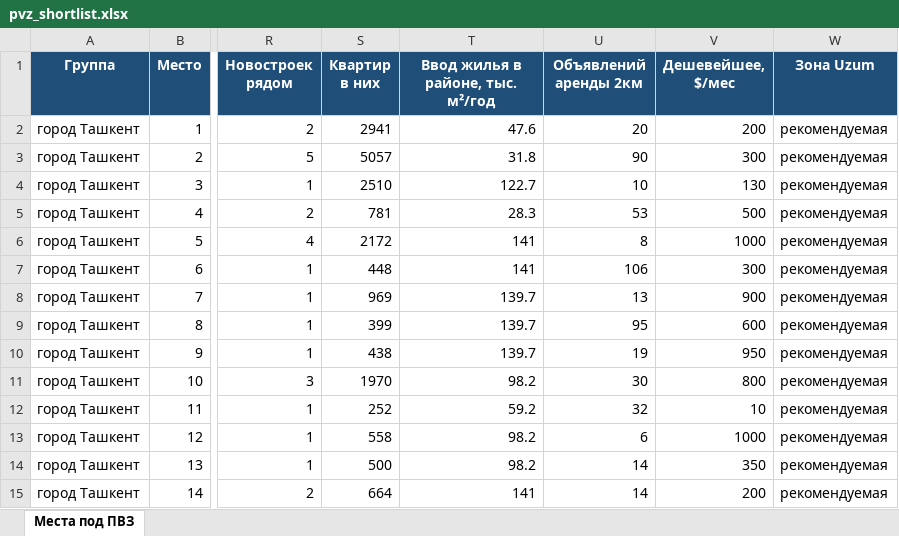
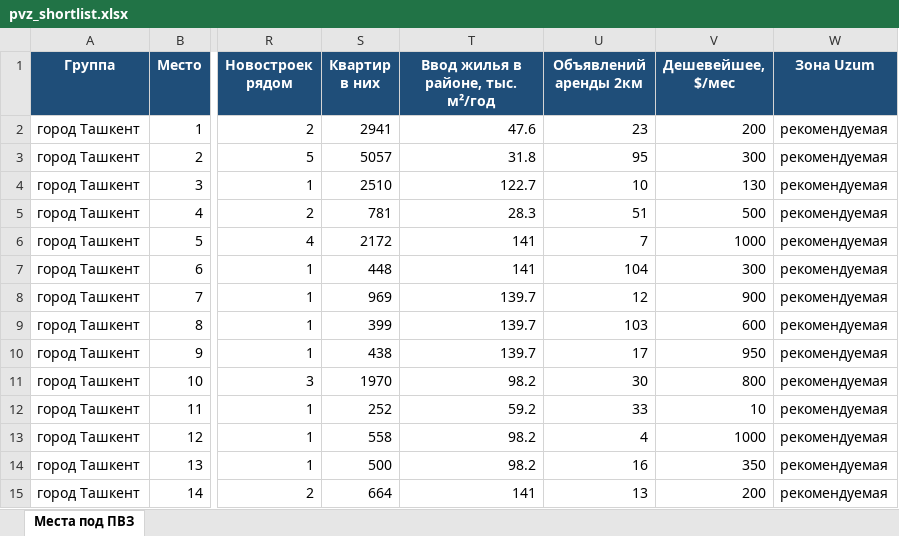
Before and after one commit to ivankorotaev777/map-, an Excel workbook: data/pvz_shortlist.xlsx, sheet Места под ПВЗ, drawn as a sheet; only a part is shown, gaps mark what is left out; values as stored, in another font and other column widths than the file's, no borders; the diff covers the shown part only; the diff names each change by its address in the sheet, - before the commit and + after, or states it on an @@ line.

```diff
--- a/data/pvz_shortlist.xlsx (sheet Места под ПВЗ)
+++ b/data/pvz_shortlist.xlsx (sheet Места под ПВЗ)
-U2 (Объявлений аренды 2км): 20
+U2 (Объявлений аренды 2км): 23
-U3 (Объявлений аренды 2км): 90
+U3 (Объявлений аренды 2км): 95
-U5 (Объявлений аренды 2км): 53
+U5 (Объявлений аренды 2км): 51
-U6 (Объявлений аренды 2км): 8
+U6 (Объявлений аренды 2км): 7
-U7 (Объявлений аренды 2км): 106
+U7 (Объявлений аренды 2км): 104
-U8 (Объявлений аренды 2км): 13
+U8 (Объявлений аренды 2км): 12
-U9 (Объявлений аренды 2км): 95
+U9 (Объявлений аренды 2км): 103
-U10 (Объявлений аренды 2км): 19
+U10 (Объявлений аренды 2км): 17
-U12 (Объявлений аренды 2км): 32
+U12 (Объявлений аренды 2км): 33
-U13 (Объявлений аренды 2км): 6
+U13 (Объявлений аренды 2км): 4
-U14 (Объявлений аренды 2км): 14
+U14 (Объявлений аренды 2км): 16
-U15 (Объявлений аренды 2км): 14
+U15 (Объявлений аренды 2км): 13
```
Also changed, not shown: 2 added rows, 2 removed rows and 90 edited cells elsewhere in this sheet, 3 other files.
